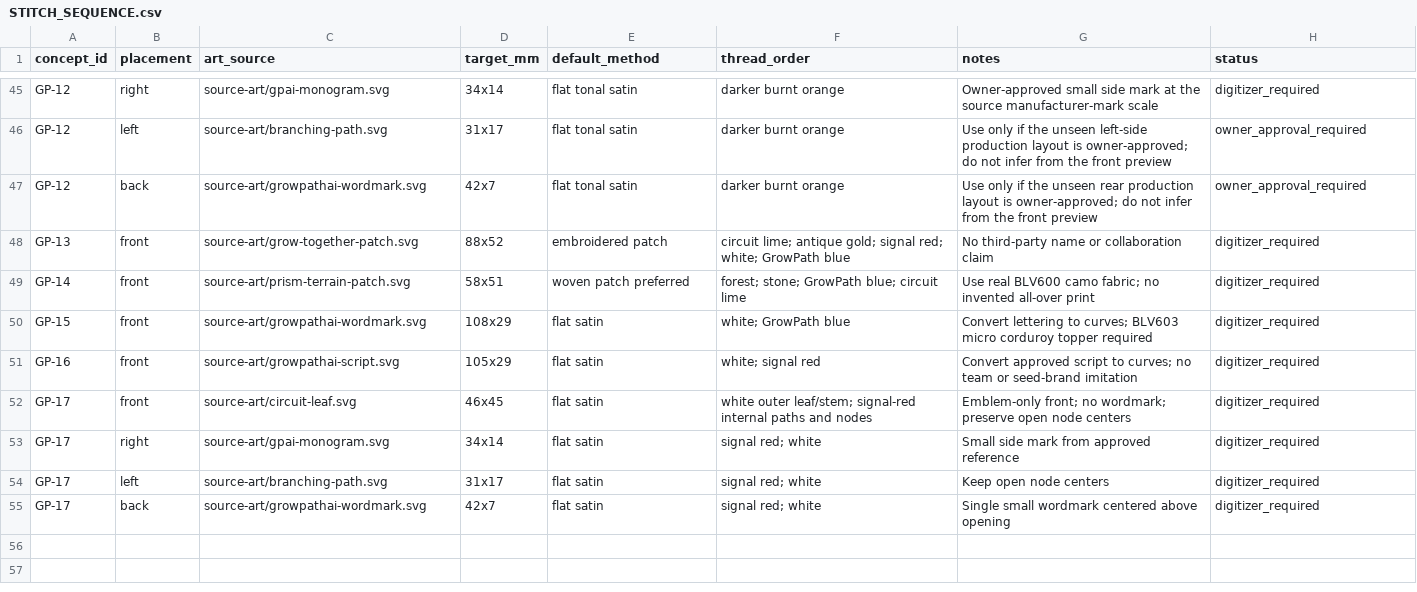
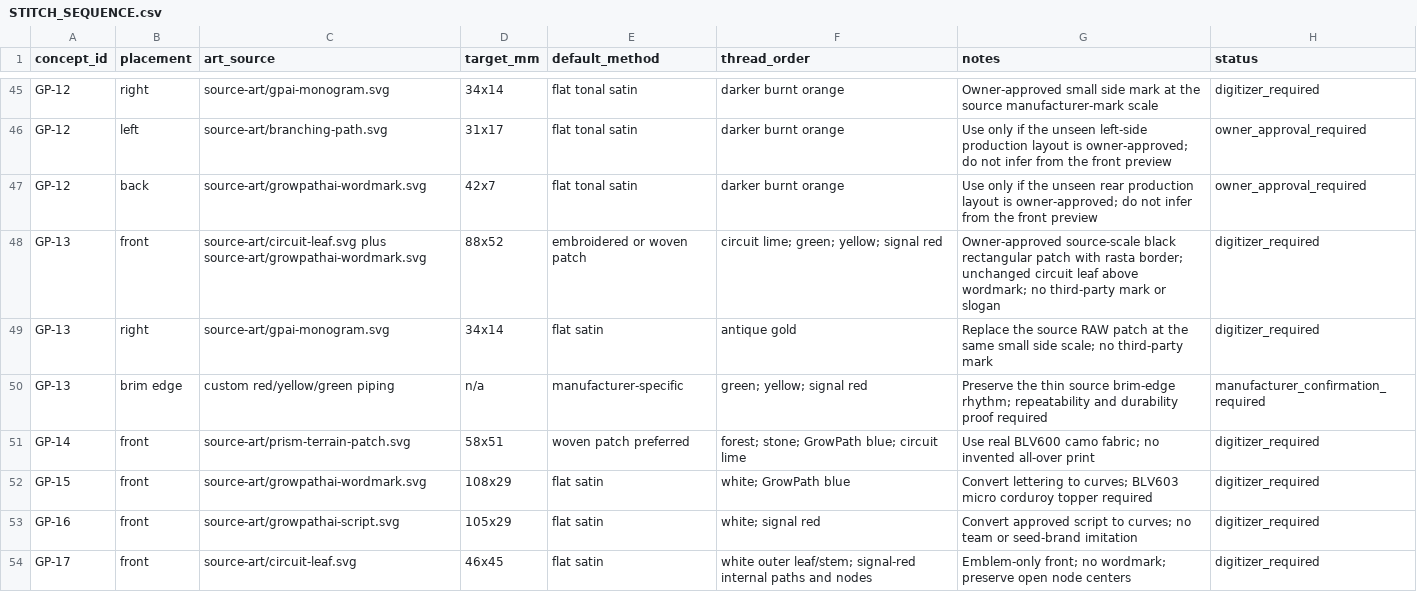
Before and after one commit to headiescannabiscompany-arch/growpath-commerical-frontend, a CSV file: assets/brands/growpathai/hat-collection-2026/STITCH_SEQUENCE.csv, drawn as a sheet; only a part is shown, gaps mark what is left out; the shorter side is filled out with more unchanged rows.

Commit message:
assets: approve gp13 rasta circuit patch

```diff
--- a/assets/brands/growpathai/hat-collection-2026/STITCH_SEQUENCE.csv
+++ b/assets/brands/growpathai/hat-collection-2026/STITCH_SEQUENCE.csv
@@ -47,3 +47,5 @@ GP-12,left,source-art/branching-path.svg,31x17,flat tonal satin,"darker burnt or
 GP-12,back,source-art/growpathai-wordmark.svg,42x7,flat tonal satin,"darker burnt orange",Use only if the unseen rear production layout is owner-approved; do not infer from the front preview,owner_approval_required
-GP-13,front,source-art/grow-together-patch.svg,88x52,embroidered patch,"circuit lime; antique gold; signal red; white; GrowPath blue",No third-party name or collaboration claim,digitizer_required
+GP-13,front,source-art/circuit-leaf.svg plus source-art/growpathai-wordmark.svg,88x52,embroidered or woven patch,"circuit lime; green; yellow; signal red",Owner-approved source-scale black rectangular patch with rasta border; unchanged circuit leaf above wordmark; no third-party mark or slogan,digitizer_required
+GP-13,right,source-art/gpai-monogram.svg,34x14,flat satin,"antique gold",Replace the source RAW patch at the same small side scale; no third-party mark,digitizer_required
+GP-13,brim edge,custom red/yellow/green piping,n/a,manufacturer-specific,"green; yellow; signal red",Preserve the thin source brim-edge rhythm; repeatability and durability proof required,manufacturer_confirmation_required
 GP-14,front,source-art/prism-terrain-patch.svg,58x51,woven patch preferred,"forest; stone; GrowPath blue; circuit lime",Use real BLV600 camo fabric; no invented all-over print,digitizer_required
```
Also changed, not shown: 7 other files.
